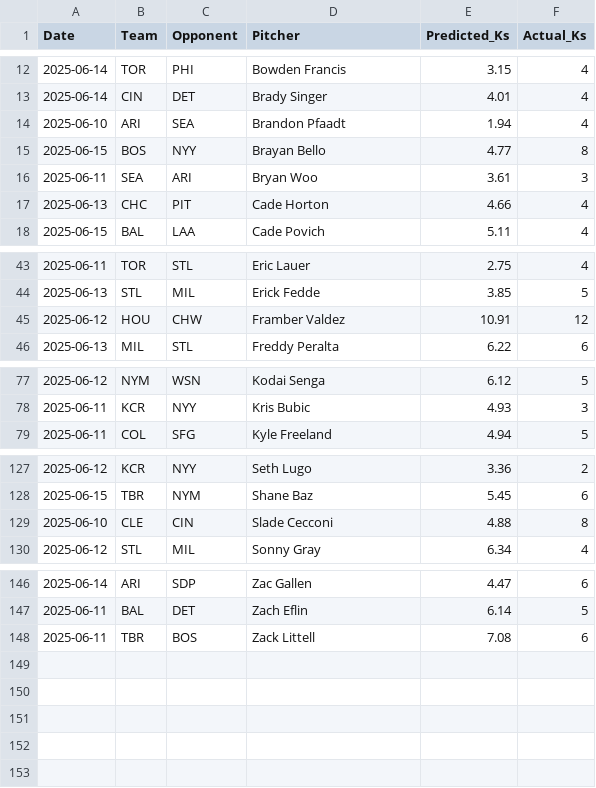
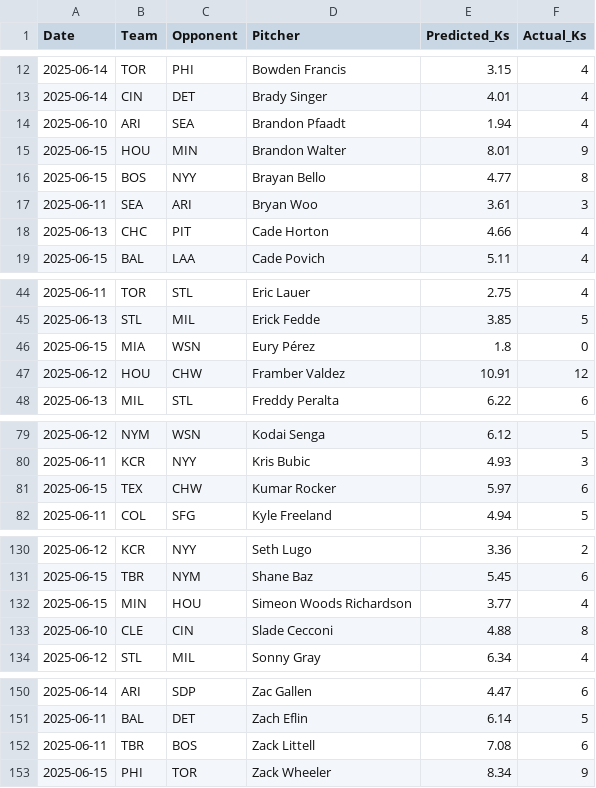
Before and after one commit to radgator13/perfect-model, a CSV file: data/backfilled_pitcher_ks.csv, drawn as a sheet; only a part is shown, gaps mark what is left out.

```diff
--- a/data/backfilled_pitcher_ks.csv
+++ b/data/backfilled_pitcher_ks.csv
@@ -14,2 +14,3 @@ Date,Team,Opponent,Pitcher,Predicted_Ks,Actual_Ks
 2025-06-10,ARI,SEA,Brandon Pfaadt,1.94,4
+2025-06-15,HOU,MIN,Brandon Walter,8.01,9
 2025-06-15,BOS,NYY,Brayan Bello,4.77,8
@@ -44,2 +45,3 @@ Date,Team,Opponent,Pitcher,Predicted_Ks,Actual_Ks
 2025-06-13,STL,MIL,Erick Fedde,3.85,5
+2025-06-15,MIA,WSN,Eury Pérez,1.8,0
 2025-06-12,HOU,CHW,Framber Valdez,10.91,12
@@ -78,2 +80,3 @@ Date,Team,Opponent,Pitcher,Predicted_Ks,Actual_Ks
 2025-06-11,KCR,NYY,Kris Bubic,4.93,3
+2025-06-15,TEX,CHW,Kumar Rocker,5.97,6
 2025-06-11,COL,SFG,Kyle Freeland,4.94,5
@@ -128,2 +131,3 @@ Date,Team,Opponent,Pitcher,Predicted_Ks,Actual_Ks
 2025-06-15,TBR,NYM,Shane Baz,5.45,6
+2025-06-15,MIN,HOU,Simeon Woods Richardson,3.77,4
 2025-06-10,CLE,CIN,Slade Cecconi,4.88,8
@@ -148 +152,2 @@ Date,Team,Opponent,Pitcher,Predicted_Ks,Actual_Ks
 2025-06-11,TBR,BOS,Zack Littell,7.08,6
+2025-06-15,PHI,TOR,Zack Wheeler,8.34,9
```
Also changed, not shown: data/Stathead_2025_TeamBatting_Master.csv, data/predicted_runs.csv, 5 other files.
